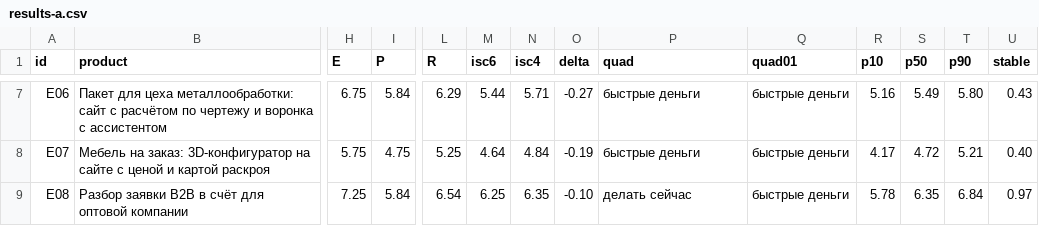
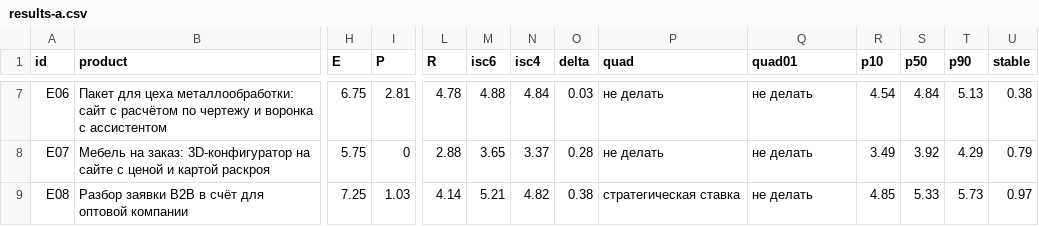
Before and after one commit to s-afanasiev/vesha, a CSV file: docs/economic-strength/data/4.1-E/results-a.csv, drawn as a sheet; only a part is shown, gaps mark what is left out; the diff covers the shown part only; the diff names each change by its address in the sheet, - before the commit and + after, or states it on an @@ line.

```diff
--- a/docs/economic-strength/data/4.1-E/results-a.csv
+++ b/docs/economic-strength/data/4.1-E/results-a.csv
-I7 (P): 5.84
+I7 (P): 2.81
-L7 (R): 6.29
+L7 (R): 4.78
-M7 (isc6): 5.44
+M7 (isc6): 4.88
-N7 (isc4): 5.71
+N7 (isc4): 4.84
-O7 (delta): -0.27
+O7 (delta): 0.03
-P7:P8 (quad): быстрые деньги
+P7:P8 (quad): не делать
-Q7:Q9 (quad01): быстрые деньги
+Q7:Q9 (quad01): не делать
-R7 (p10): 5.16
+R7 (p10): 4.54
-S7 (p50): 5.49
+S7 (p50): 4.84
-T7 (p90): 5.80
+T7 (p90): 5.13
-U7 (stable): 0.43
+U7 (stable): 0.38
-I8 (P): 4.75
+I8 (P): 0
-L8 (R): 5.25
+L8 (R): 2.88
-M8 (isc6): 4.64
+M8 (isc6): 3.65
-N8 (isc4): 4.84
+N8 (isc4): 3.37
-O8 (delta): -0.19
+O8 (delta): 0.28
-R8 (p10): 4.17
+R8 (p10): 3.49
-S8 (p50): 4.72
+S8 (p50): 3.92
-T8 (p90): 5.21
+T8 (p90): 4.29
-U8 (stable): 0.40
+U8 (stable): 0.79
-I9 (P): 5.84
+I9 (P): 1.03
-L9 (R): 6.54
+L9 (R): 4.14
-M9 (isc6): 6.25
+M9 (isc6): 5.21
-N9 (isc4): 6.35
+N9 (isc4): 4.82
-O9 (delta): -0.10
+O9 (delta): 0.38
-P9 (quad): делать сейчас
+P9 (quad): стратегическая ставка
-R9 (p10): 5.78
+R9 (p10): 4.85
-S9 (p50): 6.35
+S9 (p50): 5.33
-T9 (p90): 6.84
+T9 (p90): 5.73
```
Also changed, not shown: 83 edited cells elsewhere in this file, docs/economic-strength/data/4.1-E/pilot-a.csv, 22 other files.
